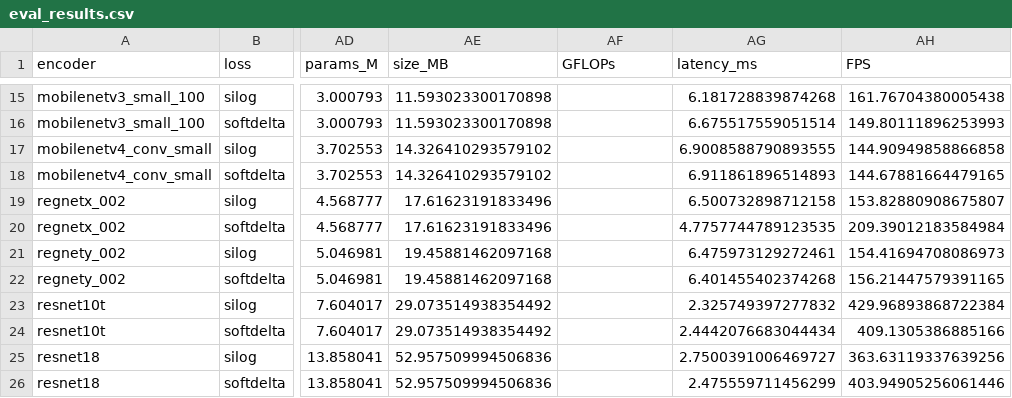
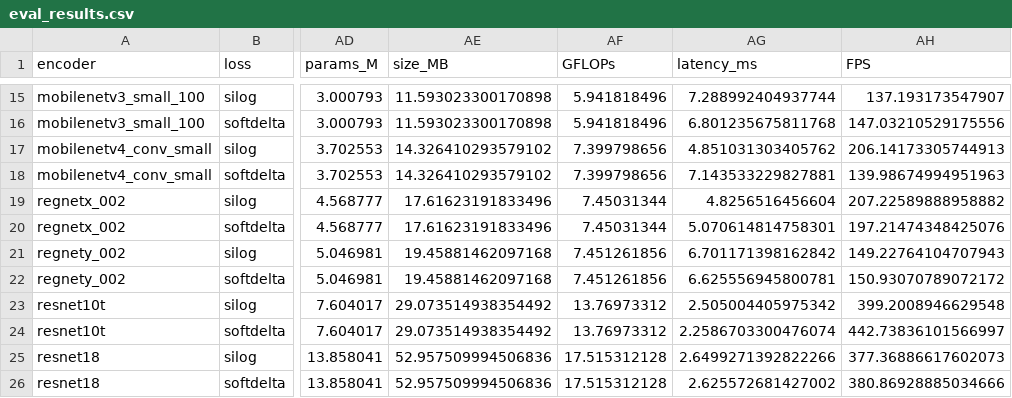
Before and after one commit to godofinvoker44/SparseCompletion, a CSV file: eval_results.csv, drawn as a sheet; only a part is shown, gaps mark what is left out; the diff covers the shown part only; the diff names each change by its address in the sheet, - before the commit and + after, or states it on an @@ line.

```diff
--- a/eval_results.csv
+++ b/eval_results.csv
-AF15:AF16 (GFLOPs): (empty)
+AF15:AF16 (GFLOPs): 5.941818496
-AG15 (latency_ms): 6.181728839874268
+AG15 (latency_ms): 7.288992404937744
-AH15 (FPS): 161.76704380005438
+AH15 (FPS): 137.193173547907
-AG16 (latency_ms): 6.675517559051514
+AG16 (latency_ms): 6.801235675811768
-AH16 (FPS): 149.80111896253993
+AH16 (FPS): 147.03210529175556
-AF17:AF18 (GFLOPs): (empty)
+AF17:AF18 (GFLOPs): 7.399798656
-AG17 (latency_ms): 6.9008588790893555
+AG17 (latency_ms): 4.851031303405762
-AH17 (FPS): 144.90949858866858
+AH17 (FPS): 206.14173305744913
-AG18 (latency_ms): 6.911861896514893
+AG18 (latency_ms): 7.143533229827881
-AH18 (FPS): 144.67881664479165
+AH18 (FPS): 139.98674994951963
-AF19:AF20 (GFLOPs): (empty)
+AF19:AF20 (GFLOPs): 7.45031344
-AG19 (latency_ms): 6.500732898712158
+AG19 (latency_ms): 4.8256516456604
-AH19 (FPS): 153.82880908675807
+AH19 (FPS): 207.22589888958882
-AG20 (latency_ms): 4.7757744789123535
+AG20 (latency_ms): 5.070614814758301
-AH20 (FPS): 209.39012183584984
+AH20 (FPS): 197.21474348425076
-AF21:AF22 (GFLOPs): (empty)
+AF21:AF22 (GFLOPs): 7.451261856
-AG21 (latency_ms): 6.475973129272461
+AG21 (latency_ms): 6.701171398162842
-AH21 (FPS): 154.41694708086973
+AH21 (FPS): 149.22764104707943
-AG22 (latency_ms): 6.401455402374268
+AG22 (latency_ms): 6.625556945800781
-AH22 (FPS): 156.21447579391165
+AH22 (FPS): 150.93070789072172
-AF23:AF24 (GFLOPs): (empty)
+AF23:AF24 (GFLOPs): 13.76973312
-AG23 (latency_ms): 2.325749397277832
+AG23 (latency_ms): 2.505004405975342
-AH23 (FPS): 429.96893868722384
+AH23 (FPS): 399.2008946629548
-AG24 (latency_ms): 2.4442076683044434
+AG24 (latency_ms): 2.2586703300476074
-AH24 (FPS): 409.1305386885166
+AH24 (FPS): 442.73836101566997
-AF25:AF26 (GFLOPs): (empty)
+AF25:AF26 (GFLOPs): 17.515312128
-AG25 (latency_ms): 2.7500391006469727
+AG25 (latency_ms): 2.6499271392822266
-AH25 (FPS): 363.63119337639256
+AH25 (FPS): 377.36886617602073
-AG26 (latency_ms): 2.475559711456299
+AG26 (latency_ms): 2.625572681427002
-AH26 (FPS): 403.94905256061446
+AH26 (FPS): 380.86928885034666
```
Also changed, not shown: 39 edited cells elsewhere in this file.
